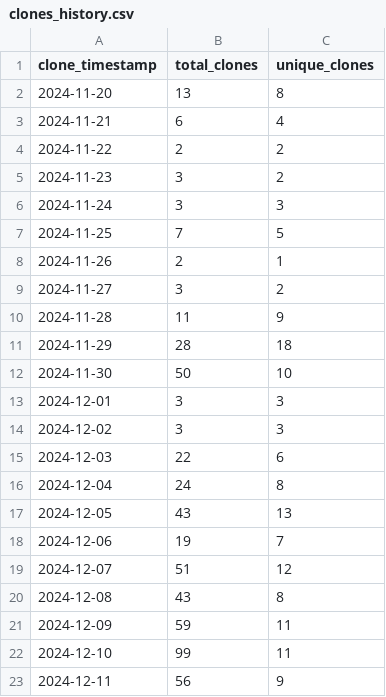
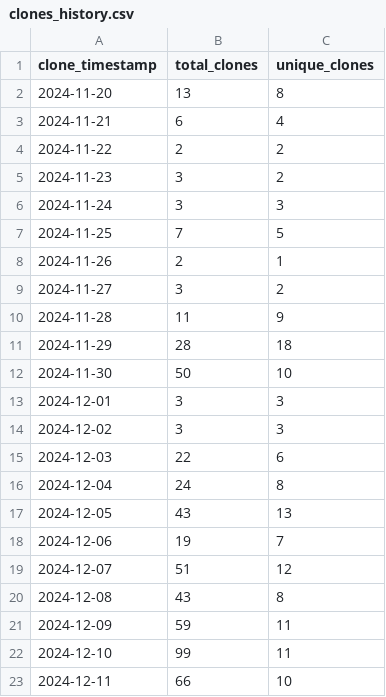
Before and after one commit to ionutms/clones_monitor, a CSV file: clones_history.csv, drawn as a sheet.

Commit message:
Update clone and visitor statistics for 2024-12-11 22:13:48 EET

```diff
--- a/clones_history.csv
+++ b/clones_history.csv
@@ -22,2 +22,2 @@ clone_timestamp,total_clones,unique_clones
 "2024-12-10",99,11
-"2024-12-11",56,9
+"2024-12-11",66,10
```
